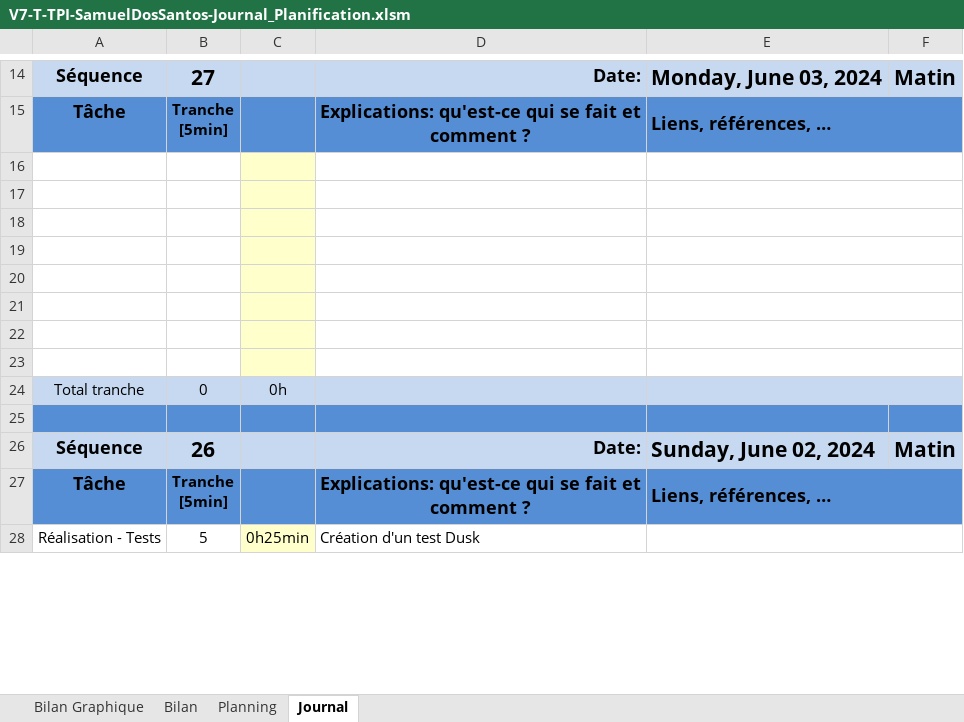
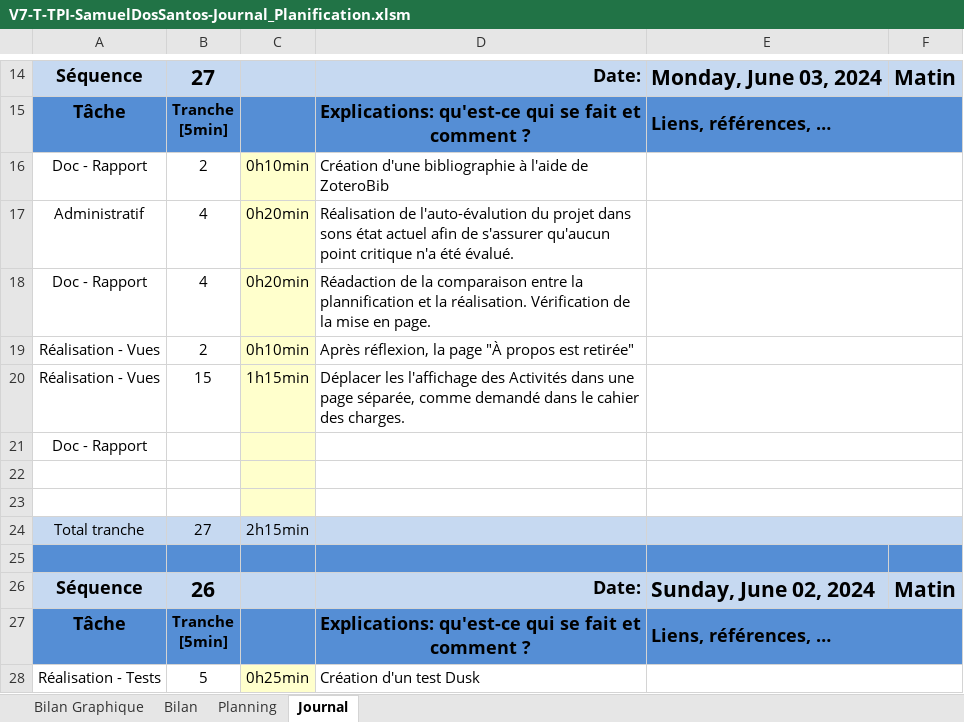
Before and after one commit to samdossant/TPI-SocialShuffle-Dos-Santos, an Excel workbook: Documents/V7 - 03-06-24/V7-T-TPI-SamuelDosSantos-Journal_Planification.xlsm, sheet Journal, drawn as a sheet; only a part is shown, gaps mark what is left out; values as stored, in another font and other column widths than the file's, no borders; charts and pictures and conditional formats not drawn; 1 other sheet too large or unreadable and not compared; removed rows and columns are numbered as before the commit, all else as after; the diff names each change by its address in the sheet, - before the commit and + after, or states it on an @@ line.

```diff
--- a/Documents/V7 - 03-06-24/V7-T-TPI-SamuelDosSantos-Journal_Planification.xlsm (sheet Journal)
+++ b/Documents/V7 - 03-06-24/V7-T-TPI-SamuelDosSantos-Journal_Planification.xlsm (sheet Journal)
+row 16: Doc - Rapport | 2 | 0h10min | Création d'une bibliographie à l'aide de ZoteroBib
+row 17: Administratif | 4 | 0h20min | Réalisation de l'auto-évalution du projet dans sons état actuel afin de s'assurer qu'aucun point critique n'a été évalué.
+row 18: Doc - Rapport | 4 | 0h20min | Réadaction de la comparaison entre la plannification et la réalisation. Vérification de la mise en page.
+row 19: Réalisation - Vues | 2 | 0h10min | Après réflexion, la page "À propos est retirée"
+row 20: Réalisation - Vues | 15 | 1h15min | Déplacer les l'affichage des Activités dans une page séparée, comme demandé dans le cahier des charges.
+row 21: Doc - Rapport
-row 18: (empty)
-row 19: (empty)
-row 20: (empty)
-row 21: (empty)
-row 22: (empty)
-row 23: (empty)
-B24: 0
+B24: 27
-C24: 0h
+C24: 2h15min
```
Also changed, not shown: formulas that keep their value, charts or pictures, 7 other files.
